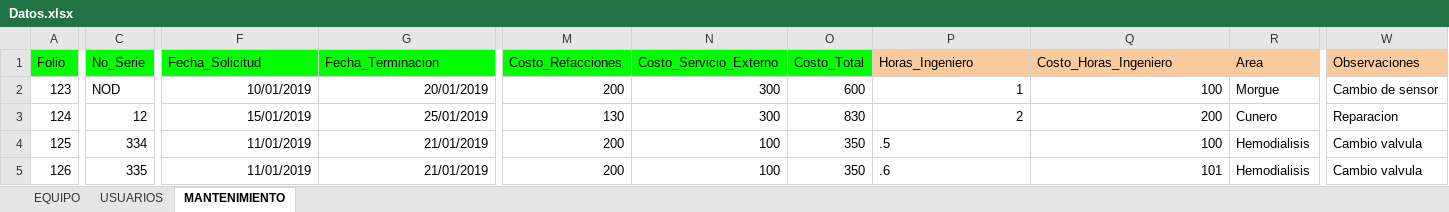
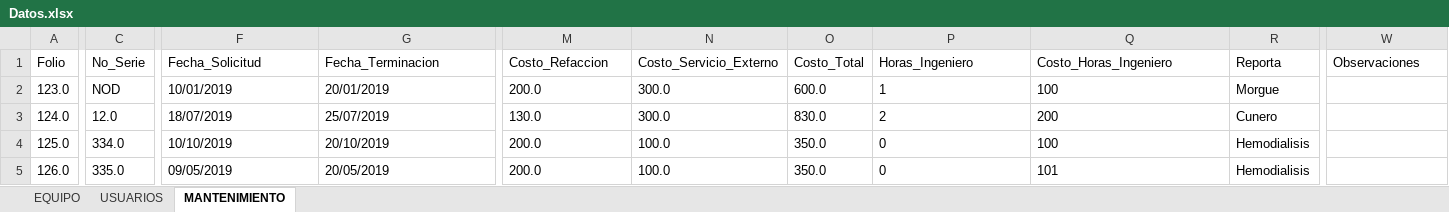
Before and after one commit to NorbiRm/sistema-Angeles, an Excel workbook: src/Datos.xlsx, sheet MANTENIMIENTO, drawn as a sheet; only a part is shown, gaps mark what is left out; values as stored, in another font and other column widths than the file's, no borders; the diff covers the shown part only; the diff names each change by its address in the sheet, - before the commit and + after, or states it on an @@ line.

```diff
--- a/src/Datos.xlsx (sheet MANTENIMIENTO)
+++ b/src/Datos.xlsx (sheet MANTENIMIENTO)
-A1:O1 fill: #00FF00
+A1:O1 fill: none
-M1: Costo_Refacciones
+M1: Costo_Refaccion
-P1:W1 fill: #F9CB9C
+P1:W1 fill: none
-R1: Area
+R1: Reporta
-A2 (Folio): 123
+A2 (Folio): 123.0
-F2:G2 alignment: right
+F2:G2 alignment: left
-M2 (Costo_Refaccion): 200
+M2 (Costo_Refaccion): 200.0
-N2:N3 (Costo_Servicio_Externo): 300
+N2:N3 (Costo_Servicio_Externo): 300.0
-O2 (Costo_Total): 600
+O2 (Costo_Total): 600.0
-P2:Q3 alignment: right
+P2:Q3 alignment: left
-W2 (Observaciones): Cambio de sensor
+W2 (Observaciones): (empty)
-A3 (Folio): 124
+A3 (Folio): 124.0
-C3 (No_Serie): 12
+C3 (No_Serie): 12.0
-F3 (Fecha_Solicitud): 15/01/2019
+F3 (Fecha_Solicitud): 18/07/2019
-G3 (Fecha_Terminacion): 25/01/2019
+G3 (Fecha_Terminacion): 25/07/2019
-M3 (Costo_Refaccion): 130
+M3 (Costo_Refaccion): 130.0
-O3 (Costo_Total): 830
+O3 (Costo_Total): 830.0
-W3 (Observaciones): Reparacion
+W3 (Observaciones): (empty)
-A4 (Folio): 125
+A4 (Folio): 125.0
-C4 (No_Serie): 334
+C4 (No_Serie): 334.0
-F4 (Fecha_Solicitud): 11/01/2019
+F4 (Fecha_Solicitud): 10/10/2019
-G4 (Fecha_Terminacion): 21/01/2019
+G4 (Fecha_Terminacion): 20/10/2019
-M4:M5 (Costo_Refaccion): 200
+M4:M5 (Costo_Refaccion): 200.0
-N4:N5 (Costo_Servicio_Externo): 100
+N4:N5 (Costo_Servicio_Externo): 100.0
-O4:O5 (Costo_Total): 350
+O4:O5 (Costo_Total): 350.0
-P4 (Horas_Ingeniero): .5
+P4 (Horas_Ingeniero): 0
-Q4:Q5 alignment: right
+Q4:Q5 alignment: left
-W4:W5 (Observaciones): Cambio valvula
+W4:W5 (Observaciones): (empty)
-A5 (Folio): 126
+A5 (Folio): 126.0
-C5 (No_Serie): 335
+C5 (No_Serie): 335.0
-F5 (Fecha_Solicitud): 11/01/2019
+F5 (Fecha_Solicitud): 09/05/2019
-G5 (Fecha_Terminacion): 21/01/2019
+G5 (Fecha_Terminacion): 20/05/2019
-P5 (Horas_Ingeniero): .6
+P5 (Horas_Ingeniero): 0
```
Also changed, not shown: 39 edited cells and cell formats elsewhere in this sheet, sheet EQUIPO, sheet USUARIOS, 2 other files.
